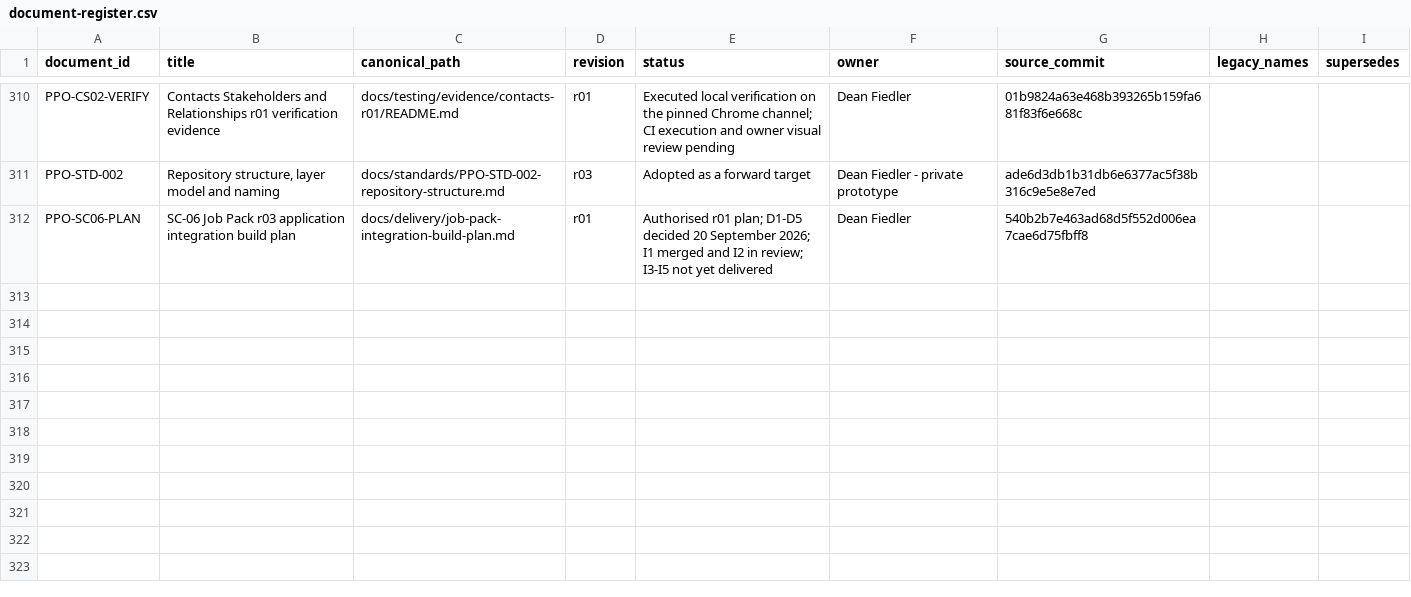
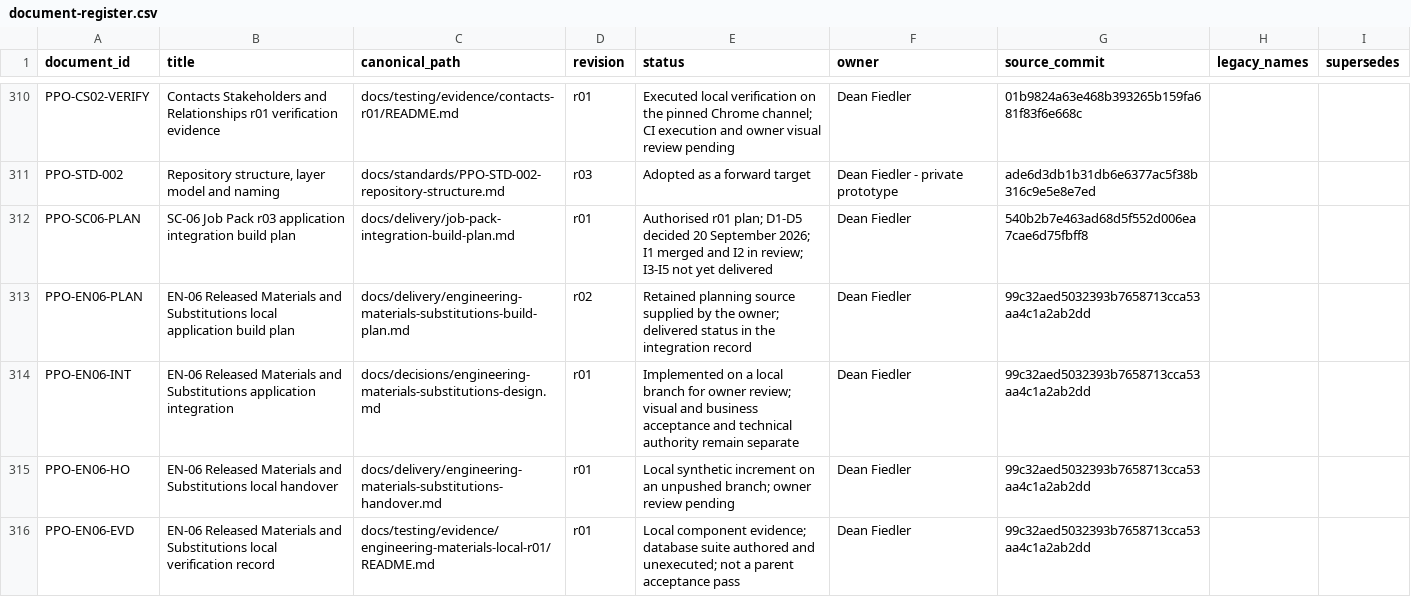
Before and after one commit to deanrfiedler-gif/powerplants-one, a CSV file: docs/standards/document-register.csv, drawn as a sheet; only a part is shown, gaps mark what is left out; the diff names each change by its address in the sheet, - before the commit and + after, or states it on an @@ line.

```diff
--- a/docs/standards/document-register.csv
+++ b/docs/standards/document-register.csv
+row 313: PPO-EN06-PLAN | EN-06 Released Materials and Substitutions local application build plan | docs/delivery/engineering-materials-substitutions-build-plan.md | r02 | Retained planning source supplied by the owner; delivered status in the integration record | Dean Fiedler | 99c32aed5032393b7658713cca53aa4c1a2ab2dd
+row 314: PPO-EN06-INT | EN-06 Released Materials and Substitutions application integration | docs/decisions/engineering-materials-substitutions-design.md | r01 | Implemented on a local branch for owner review; visual and business acceptance and technical authority remain separate | Dean Fiedler | 99c32aed5032393b7658713cca53aa4c1a2ab2dd
+row 315: PPO-EN06-HO | EN-06 Released Materials and Substitutions local handover | docs/delivery/engineering-materials-substitutions-handover.md | r01 | Local synthetic increment on an unpushed branch; owner review pending | Dean Fiedler | 99c32aed5032393b7658713cca53aa4c1a2ab2dd
+row 316: PPO-EN06-EVD | EN-06 Released Materials and Substitutions local verification record | docs/testing/evidence/engineering-materials-local-r01/README.md | r01 | Local component evidence; database suite authored and unexecuted; not a parent acceptance pass | Dean Fiedler | 99c32aed5032393b7658713cca53aa4c1a2ab2dd
```
Also changed, not shown: 6 other files.
